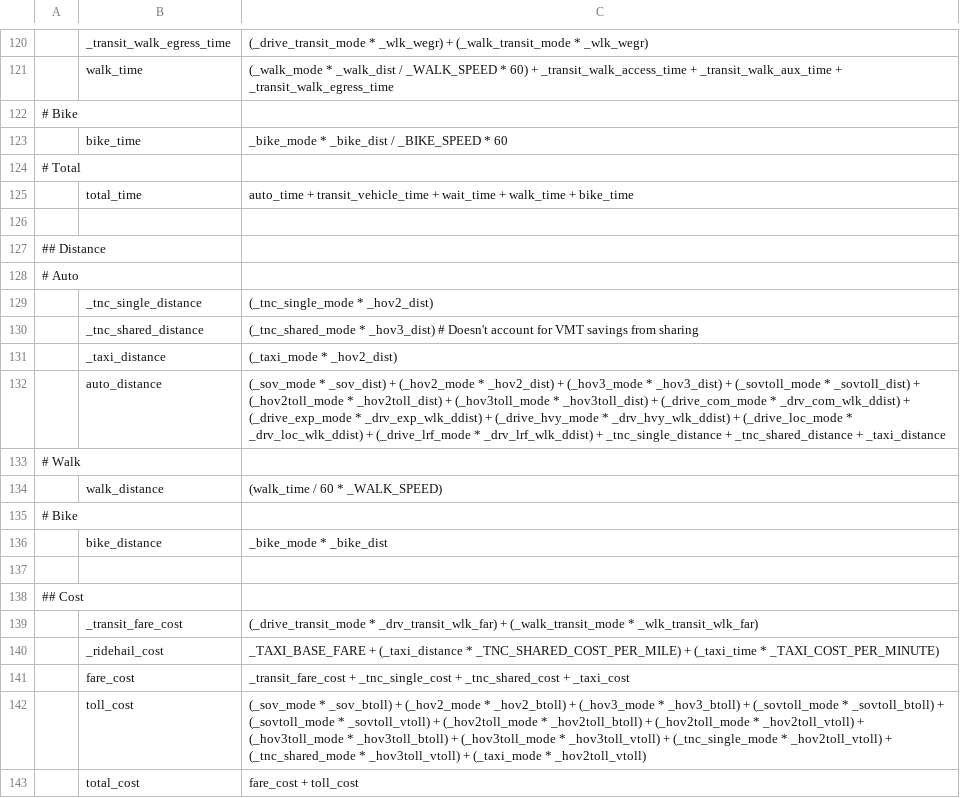
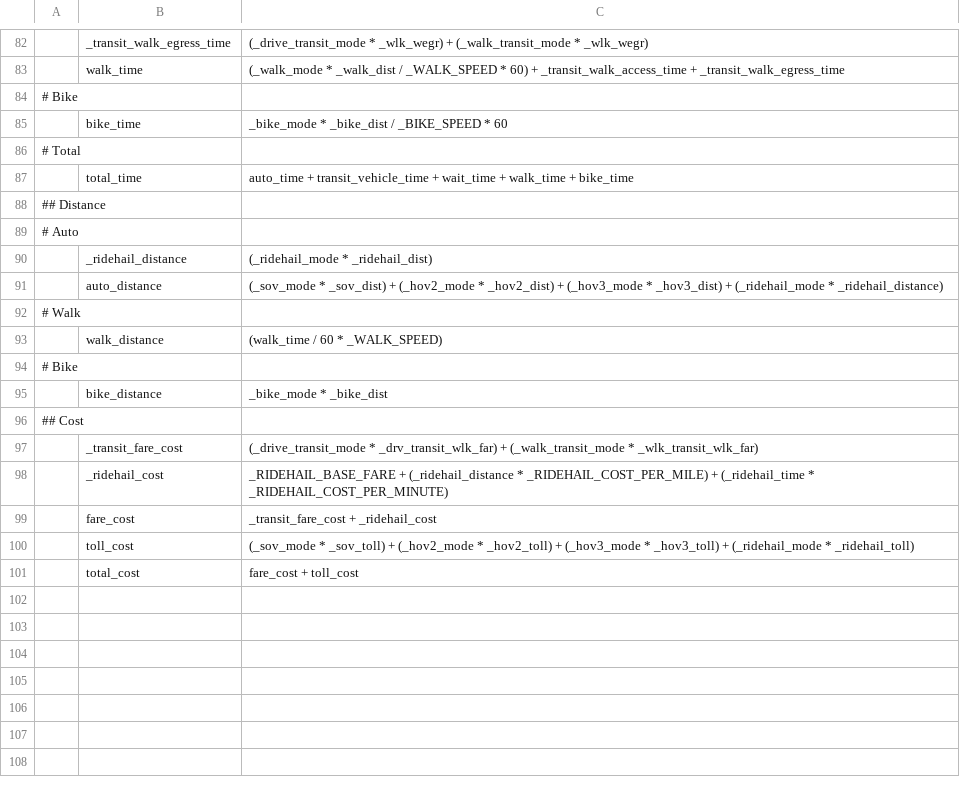
Before and after one commit to wsp-sag/lighthouse, a CSV file: model/configs/summarize_preprocessor.csv, drawn as a sheet; only a part is shown, gaps mark what is left out; removed rows and columns are numbered as before the commit, all else as after; the diff covers the shown part only; the diff names each change by its address in the sheet, - before the commit and + after, or states it on an @@ line.

Commit message:
[fix] get summarize working
- remove references to MTC modes
- fix syntax error (missing leading comma)

```diff
--- a/model/configs/summarize_preprocessor.csv
+++ b/model/configs/summarize_preprocessor.csv
-C83: …_transit_walk_access_time + _transit_walk_aux_time + _transit_walk_egress_time
+C83: …_transit_walk_access_time + _transit_walk_egress_time
-row 126: (empty)
-row 129:  | _tnc_single_distance | (_tnc_single_mode * _hov2_dist)
-row 130:  | _tnc_shared_distance | (_tnc_shared_mode * _hov3_dist) # Doesn't account for VMT savings from sharing
-row 131:  | _taxi_distance | (_taxi_mode * _hov2_dist)
+row 90:  | _ridehail_distance | (_ridehail_mode * _ridehail_dist)
-C91: …_hov3_dist) + (_sovtoll_mode * _sovtoll_dist) + (_hov2toll_mode * _hov2toll_dist) + (_hov3toll_mode * _hov3toll_dist) + (_drive_com_mode * _drv_com_wlk_ddist) + (_drive_exp_mode * _drv_exp_wlk_ddist) + (_drive_hvy_mode * _drv_hvy_wlk_ddist) + (_drive_loc_mode * _drv_loc_wlk_ddist) + (_drive_lrf_mode * _drv_lrf_wlk_ddist) + _tnc_single_distance + _tnc_shared_distance + _taxi_distance
+C91: …_hov3_dist) + (_ridehail_mode * _ridehail_distance)
-row 137: (empty)
-C98: _TAXI_BASE_FARE + (_taxi_distance * _TNC_SHARED_COST_PER_MILE) + (_taxi_time * _TAXI_COST_PER_MINUTE)
+C98: _RIDEHAIL_BASE_FARE + (_ridehail_distance * _RIDEHAIL_COST_PER_MILE) + (_ridehail_time * _RIDEHAIL_COST_PER_MINUTE)
-C99: _transit_fare_cost + _tnc_single_cost + _tnc_shared_cost + _taxi_cost
+C99: _transit_fare_cost + _ridehail_cost
-C100: (_sov_mode * _sov_btoll) + (_hov2_mode * _hov2_btoll) + (_hov3_mode * _hov3_btoll) + (_sovtoll_mode * _sovtoll_btoll) + (_sovtoll_mode * _sovtoll_vtoll) + (_hov2toll_mode * _hov2toll_btoll) + (_hov2toll_mode * _hov2toll_vtoll) + (_hov3toll_mode * _hov3toll_btoll) + (_hov3toll_mode * _hov3toll_vtoll) + (_tnc_single_mode * _hov2toll_vtoll) + (_tnc_shared_mode * _hov3toll_vtoll) + (_taxi_mode * _hov2toll_vtoll)
+C100: (_sov_mode * _sov_toll) + (_hov2_mode * _hov2_toll) + (_hov3_mode * _hov3_toll) + (_ridehail_mode * _ridehail_toll)
```
Also changed, not shown: 1 added row, 39 removed rows and 16 edited cells elsewhere in this file, 2 other files.
